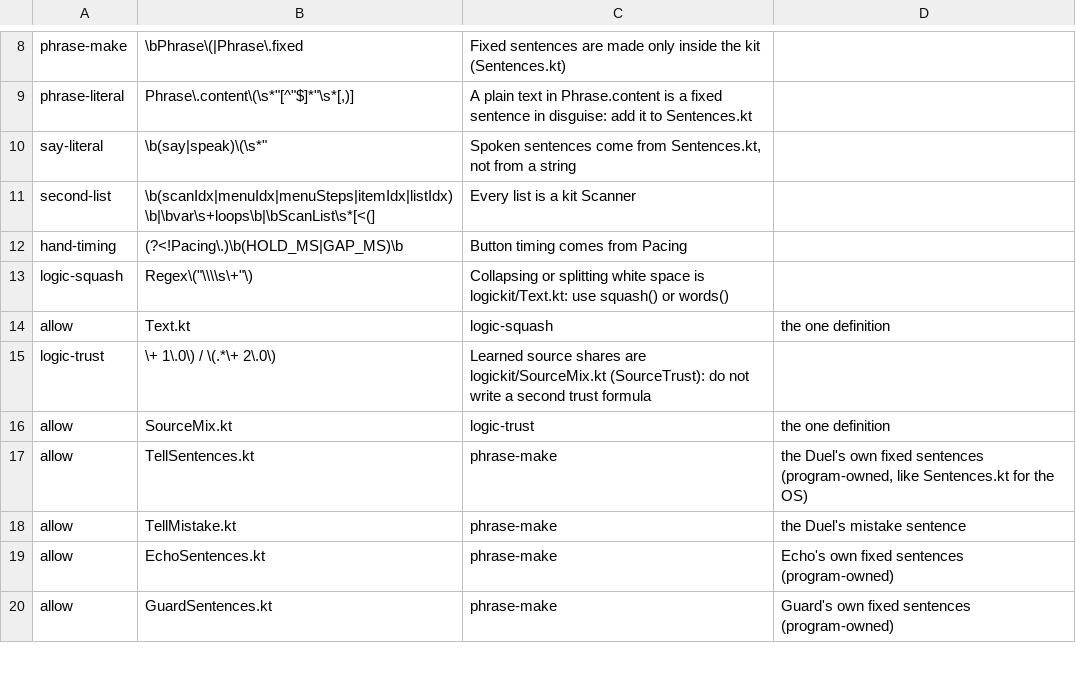
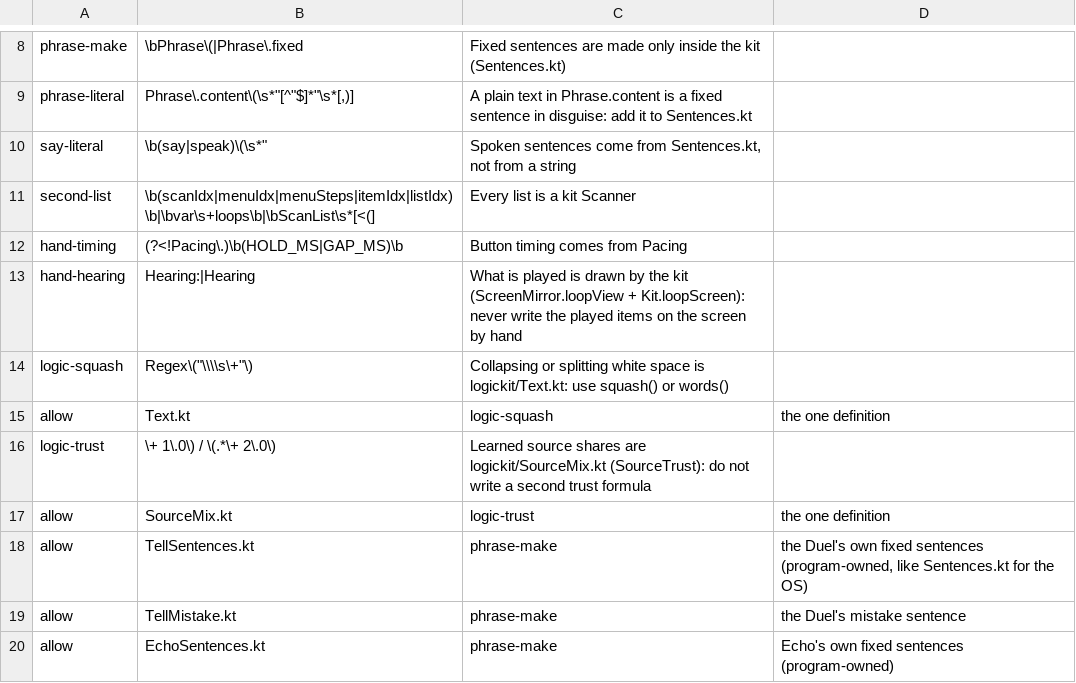
Before and after one commit to IFAKA/invisible-os, a TSV file: app/voicekit-rules.tsv, drawn as a sheet; only a part is shown, gaps mark what is left out; the shorter side is filled out with more unchanged rows; the diff names each change by its address in the sheet, - before the commit and + after, or states it on an @@ line.

Commit message:
Letter loop publishes each item at its onset (LoopView); one kit view draws it: what you hear is what you see. Replaces the hand-written 'Hearing:' rows in Write and home

```diff
--- a/app/voicekit-rules.tsv
+++ b/app/voicekit-rules.tsv
+row 13: hand-hearing | Hearing:|Hearing | What is played is drawn by the kit (ScreenMirror.loopView + Kit.loopScreen): never write the played items on the screen by hand
```
Also changed, not shown: 11 other files.
